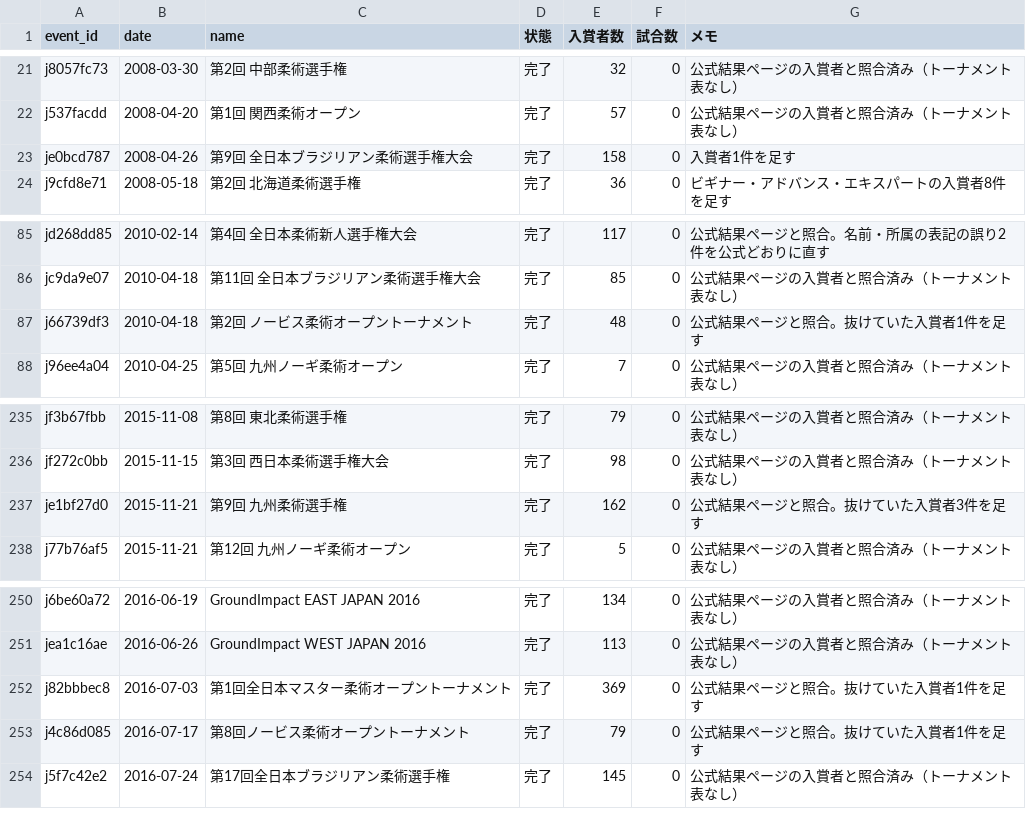
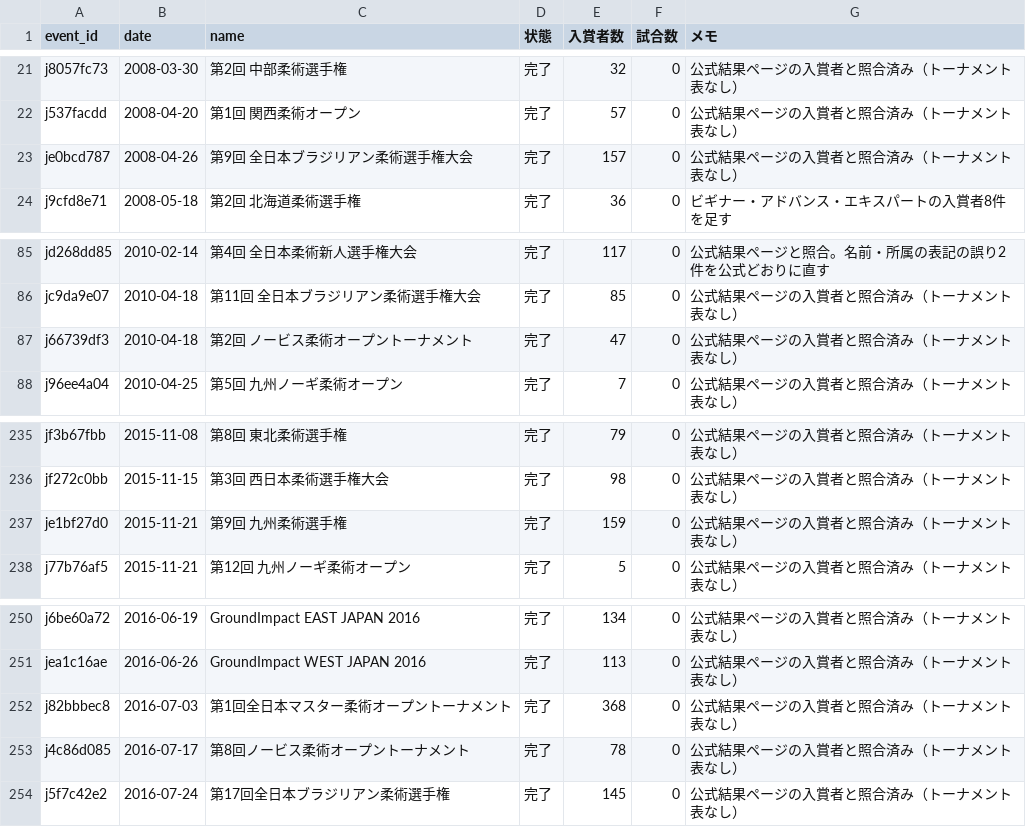
Before and after one commit to japan-mma-record/japan-mma-record.github.io, a TSV file: data/jbjjf_progress.tsv, drawn as a sheet; only a part is shown, gaps mark what is left out.

```diff
--- a/data/jbjjf_progress.tsv
+++ b/data/jbjjf_progress.tsv
@@ -22,3 +22,3 @@ j8057fc73	2008-03-30	第2回 中部柔術選手権	完了	32	0	公式結果ペ
 j537facdd	2008-04-20	第1回 関西柔術オープン	完了	57	0	公式結果ページの入賞者と照合済み（トーナメント表なし）
-je0bcd787	2008-04-26	第9回 全日本ブラジリアン柔術選手権大会	完了	158	0	入賞者1件を足す
+je0bcd787	2008-04-26	第9回 全日本ブラジリアン柔術選手権大会	完了	157	0	公式結果ページの入賞者と照合済み（トーナメント表なし）
 j9cfd8e71	2008-05-18	第2回 北海道柔術選手権	完了	36	0	ビギナー・アドバンス・エキスパートの入賞者8件を足す
@@ -86,3 +86,3 @@ jd268dd85	2010-02-14	第4回 全日本柔術新人選手権大会	完了	117	0
 jc9da9e07	2010-04-18	第11回 全日本ブラジリアン柔術選手権大会	完了	85	0	公式結果ページの入賞者と照合済み（トーナメント表なし）
-j66739df3	2010-04-18	第2回 ノービス柔術オープントーナメント	完了	48	0	公式結果ページと照合。抜けていた入賞者1件を足す
+j66739df3	2010-04-18	第2回 ノービス柔術オープントーナメント	完了	47	0	公式結果ページの入賞者と照合済み（トーナメント表なし）
 j96ee4a04	2010-04-25	第5回 九州ノーギ柔術オープン	完了	7	0	公式結果ページの入賞者と照合済み（トーナメント表なし）
@@ -236,3 +236,3 @@ jf3b67fbb	2015-11-08	第8回 東北柔術選手権	完了	79	0	公式結果ペ
 jf272c0bb	2015-11-15	第3回 西日本柔術選手権大会	完了	98	0	公式結果ページの入賞者と照合済み（トーナメント表なし）
-je1bf27d0	2015-11-21	第9回 九州柔術選手権	完了	162	0	公式結果ページと照合。抜けていた入賞者3件を足す
+je1bf27d0	2015-11-21	第9回 九州柔術選手権	完了	159	0	公式結果ページの入賞者と照合済み（トーナメント表なし）
 j77b76af5	2015-11-21	第12回 九州ノーギ柔術オープン	完了	5	0	公式結果ページの入賞者と照合済み（トーナメント表なし）
@@ -251,4 +251,4 @@ j6be60a72	2016-06-19	GroundImpact EAST JAPAN 2016	完了	134	0	公式結果ペ
 jea1c16ae	2016-06-26	GroundImpact WEST JAPAN 2016	完了	113	0	公式結果ページの入賞者と照合済み（トーナメント表なし）
-j82bbbec8	2016-07-03	第1回全日本マスター柔術オープントーナメント	完了	369	0	公式結果ページと照合。抜けていた入賞者1件を足す
-j4c86d085	2016-07-17	第8回ノービス柔術オープントーナメント	完了	79	0	公式結果ページと照合。抜けていた入賞者1件を足す
+j82bbbec8	2016-07-03	第1回全日本マスター柔術オープントーナメント	完了	368	0	公式結果ページの入賞者と照合済み（トーナメント表なし）
+j4c86d085	2016-07-17	第8回ノービス柔術オープントーナメント	完了	78	0	公式結果ページの入賞者と照合済み（トーナメント表なし）
 j5f7c42e2	2016-07-24	第17回全日本ブラジリアン柔術選手権	完了	145	0	公式結果ページの入賞者と照合済み（トーナメント表なし）
```
Also changed, not shown: 1 other file.
